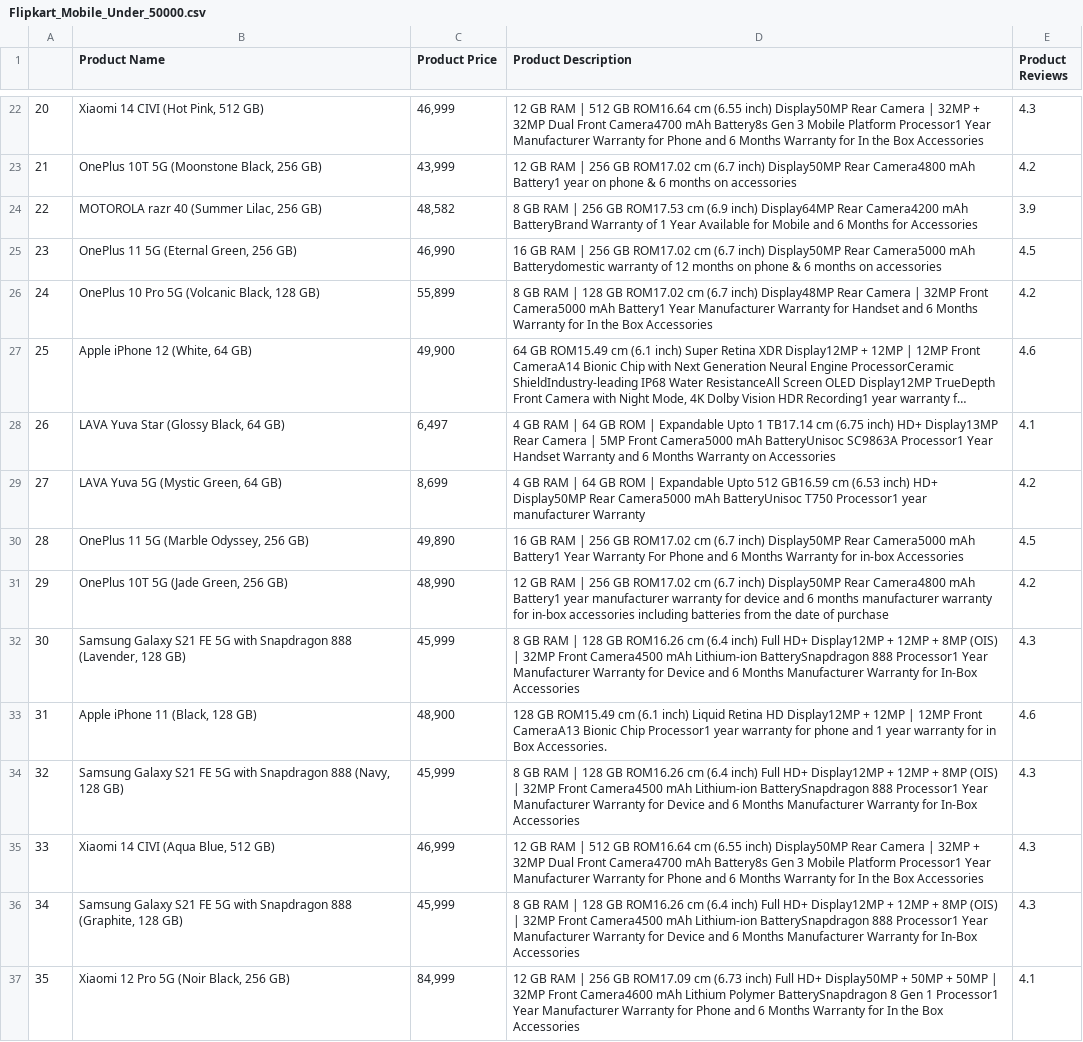
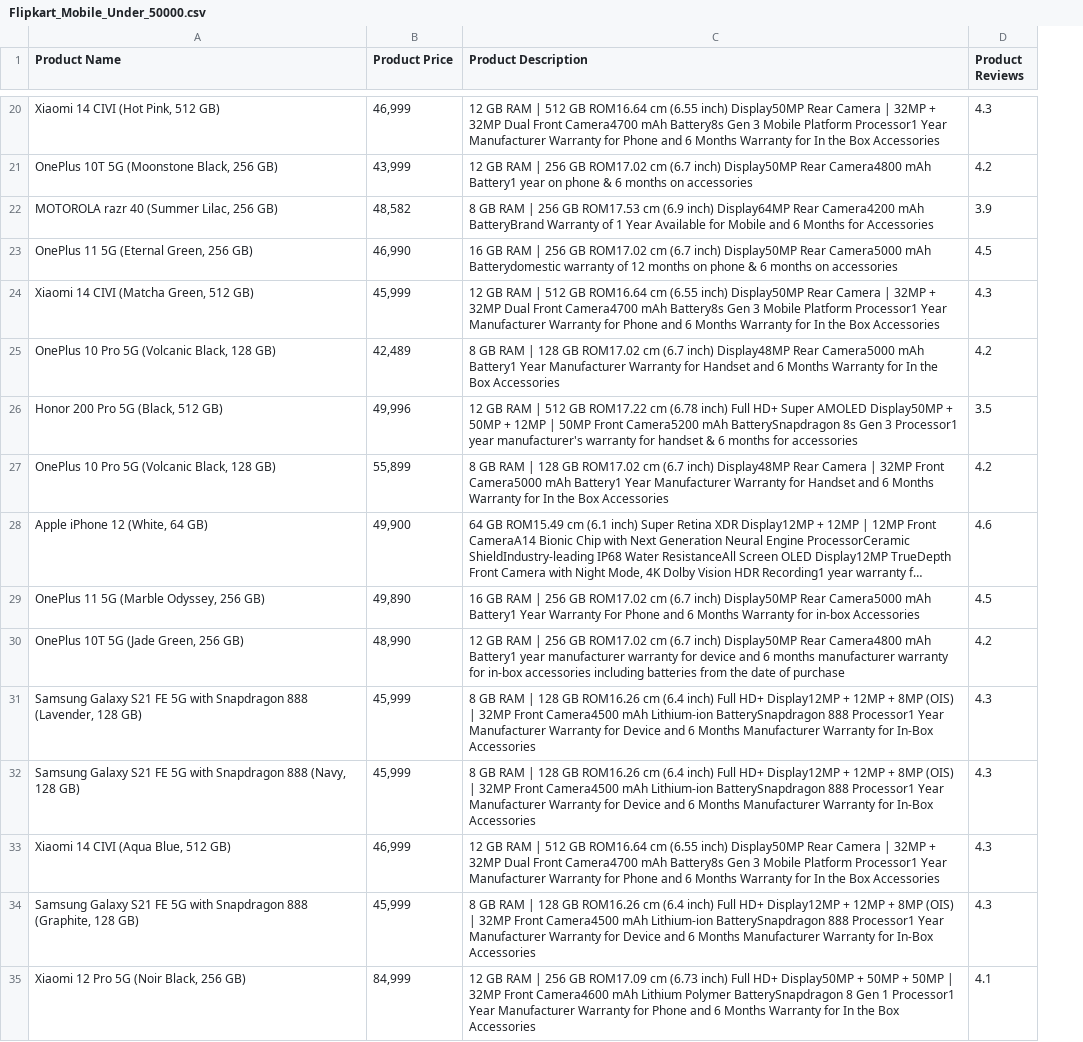
Before and after one commit to mshivam980/flipkart-mobile-price-scraper, a CSV file: Output/Flipkart_Mobile_Under_50000.csv, drawn as a sheet; only a part is shown, gaps mark what is left out; long unchanged cells end in …; removed rows and columns are numbered as before the commit, all else as after; the diff covers the shown part only; the diff names each change by its address in the sheet, - before the commit and + after, or states it on an @@ line.

```diff
--- a/Output/Flipkart_Mobile_Under_50000.csv
+++ b/Output/Flipkart_Mobile_Under_50000.csv
-column A, rows 22-27: 20 | 21 | 22 | 23 | 24 | 25; rows 30-32: 28 | 29 | 30; rows 34-37: 32 | 33 | 34 | 35
+row 24: Xiaomi 14 CIVI (Matcha Green, 512 GB) | 45,999 | 12 GB RAM | 512 GB ROM16.64 cm (6.55 inch) Display50MP Rear Camera | 32MP + 32MP Dual Front Camera4700 mAh Battery8s Gen 3 Mobile Platform Processor1 Year Manufacturer Warranty for Phone and 6 Months Warranty for In the Box Accessories | 4.3
+row 25: OnePlus 10 Pro 5G (Volcanic Black, 128 GB) | 42,489 | 8 GB RAM | 128 GB ROM17.02 cm (6.7 inch) Display48MP Rear Camera5000 mAh Battery1 Year Manufacturer Warranty for Handset and 6 Months Warranty for In the Box Accessories | 4.2
+row 26: Honor 200 Pro 5G (Black, 512 GB) | 49,996 | 12 GB RAM | 512 GB ROM17.22 cm (6.78 inch) Full HD+ Super AMOLED Display50MP + 50MP + 12MP | 50MP Front Camera5200 mAh BatterySnapdragon 8s Gen 3 Processor1 year manufacturer's warranty for handset & 6 months for accessories | 3.5
-row 28: 26 | LAVA Yuva Star (Glossy Black, 64 GB) | 6,497 | 4 GB RAM | 64 GB ROM | Expandable Upto 1 TB17.14 cm (6.75 inch) HD+ Display13MP Rear Camera | 5MP Front Camera5000 mAh BatteryUnisoc SC9863A Processor1 Year Handset Warranty and 6 Months Warranty on Accessories | 4.1
-row 29: 27 | LAVA Yuva 5G (Mystic Green, 64 GB) | 8,699 | 4 GB RAM | 64 GB ROM | Expandable Upto 512 GB16.59 cm (6.53 inch) HD+ Display50MP Rear Camera5000 mAh BatteryUnisoc T750 Processor1 year manufacturer Warranty | 4.2
-row 33: 31 | Apple iPhone 11 (Black, 128 GB) | 48,900 | 128 GB ROM15.49 cm (6.1 inch) Liquid Retina HD Display12MP + 12MP | 12MP Front CameraA13 Bionic Chip Processor1 year warranty for phone and 1 year warranty for in Box Accessories. | 4.6
```
Also changed, not shown: 9 added rows, 9 removed rows, 13 moved rows and 2 edited cells elsewhere in this file, 1 other file.
